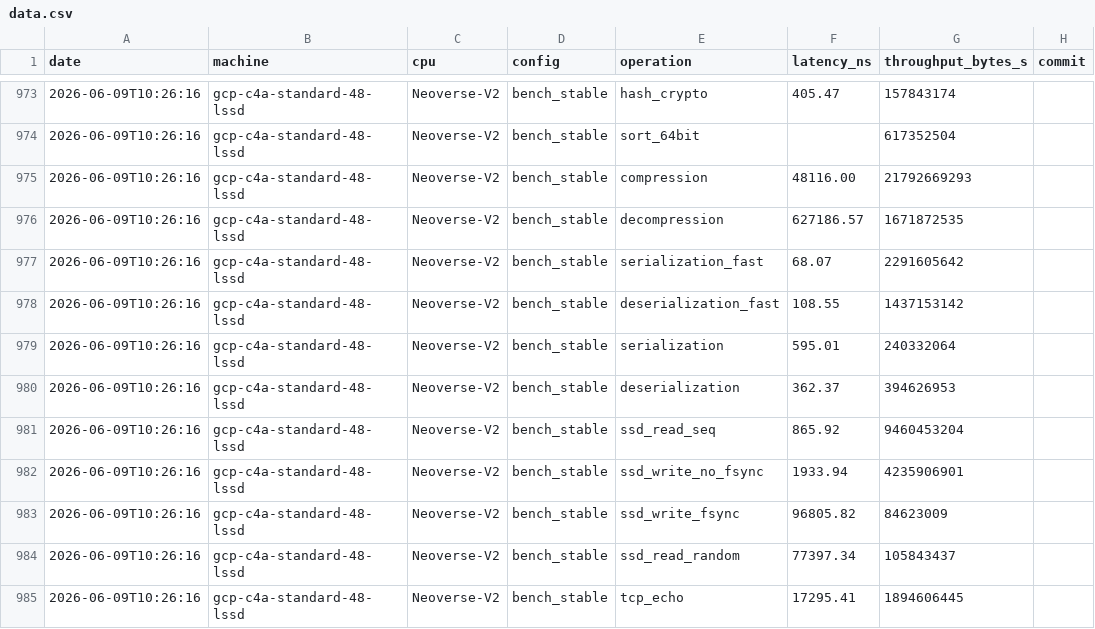
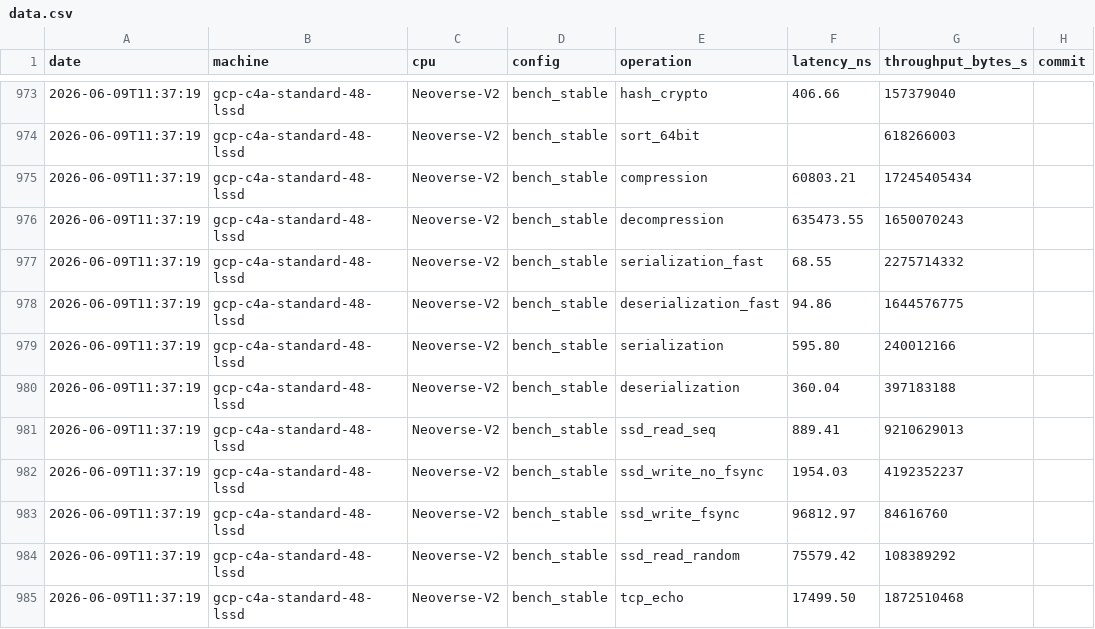
Before and after one commit to aatran14/napkin-math-dreams, a CSV file: data/data.csv, drawn as a sheet; only a part is shown, gaps mark what is left out; the diff covers the shown part only.

```diff
--- a/data/data.csv
+++ b/data/data.csv
@@ -973,13 +973,13 @@ date,machine,cpu,config,operation,latency_ns,throughput_bytes_s,commit
-2026-06-09T10:26:16,gcp-c4a-standard-48-lssd,Neoverse-V2,bench_stable,hash_crypto,405.47,157843174,
-2026-06-09T10:26:16,gcp-c4a-standard-48-lssd,Neoverse-V2,bench_stable,sort_64bit,,617352504,
-2026-06-09T10:26:16,gcp-c4a-standard-48-lssd,Neoverse-V2,bench_stable,compression,48116.00,21792669293,
-2026-06-09T10:26:16,gcp-c4a-standard-48-lssd,Neoverse-V2,bench_stable,decompression,627186.57,1671872535,
-2026-06-09T10:26:16,gcp-c4a-standard-48-lssd,Neoverse-V2,bench_stable,serialization_fast,68.07,2291605642,
-2026-06-09T10:26:16,gcp-c4a-standard-48-lssd,Neoverse-V2,bench_stable,deserialization_fast,108.55,1437153142,
-2026-06-09T10:26:16,gcp-c4a-standard-48-lssd,Neoverse-V2,bench_stable,serialization,595.01,240332064,
-2026-06-09T10:26:16,gcp-c4a-standard-48-lssd,Neoverse-V2,bench_stable,deserialization,362.37,394626953,
-2026-06-09T10:26:16,gcp-c4a-standard-48-lssd,Neoverse-V2,bench_stable,ssd_read_seq,865.92,9460453204,
-2026-06-09T10:26:16,gcp-c4a-standard-48-lssd,Neoverse-V2,bench_stable,ssd_write_no_fsync,1933.94,4235906901,
-2026-06-09T10:26:16,gcp-c4a-standard-48-lssd,Neoverse-V2,bench_stable,ssd_write_fsync,96805.82,84623009,
-2026-06-09T10:26:16,gcp-c4a-standard-48-lssd,Neoverse-V2,bench_stable,ssd_read_random,77397.34,105843437,
-2026-06-09T10:26:16,gcp-c4a-standard-48-lssd,Neoverse-V2,bench_stable,tcp_echo,17295.41,1894606445,
+2026-06-09T11:37:19,gcp-c4a-standard-48-lssd,Neoverse-V2,bench_stable,hash_crypto,406.66,157379040,
+2026-06-09T11:37:19,gcp-c4a-standard-48-lssd,Neoverse-V2,bench_stable,sort_64bit,,618266003,
+2026-06-09T11:37:19,gcp-c4a-standard-48-lssd,Neoverse-V2,bench_stable,compression,60803.21,17245405434,
+2026-06-09T11:37:19,gcp-c4a-standard-48-lssd,Neoverse-V2,bench_stable,decompression,635473.55,1650070243,
+2026-06-09T11:37:19,gcp-c4a-standard-48-lssd,Neoverse-V2,bench_stable,serialization_fast,68.55,2275714332,
+2026-06-09T11:37:19,gcp-c4a-standard-48-lssd,Neoverse-V2,bench_stable,deserialization_fast,94.86,1644576775,
+2026-06-09T11:37:19,gcp-c4a-standard-48-lssd,Neoverse-V2,bench_stable,serialization,595.80,240012166,
+2026-06-09T11:37:19,gcp-c4a-standard-48-lssd,Neoverse-V2,bench_stable,deserialization,360.04,397183188,
+2026-06-09T11:37:19,gcp-c4a-standard-48-lssd,Neoverse-V2,bench_stable,ssd_read_seq,889.41,9210629013,
+2026-06-09T11:37:19,gcp-c4a-standard-48-lssd,Neoverse-V2,bench_stable,ssd_write_no_fsync,1954.03,4192352237,
+2026-06-09T11:37:19,gcp-c4a-standard-48-lssd,Neoverse-V2,bench_stable,ssd_write_fsync,96812.97,84616760,
+2026-06-09T11:37:19,gcp-c4a-standard-48-lssd,Neoverse-V2,bench_stable,ssd_read_random,75579.42,108389292,
+2026-06-09T11:37:19,gcp-c4a-standard-48-lssd,Neoverse-V2,bench_stable,tcp_echo,17499.50,1872510468,
```
Also changed, not shown: 142 edited cells elsewhere in this file, data/2026-06-09.csv, 2 other files.
